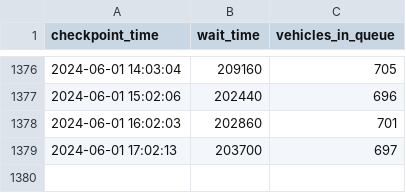
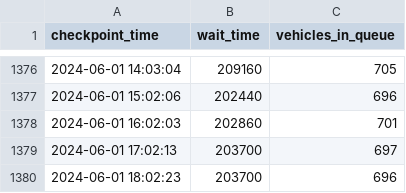
Before and after one commit to Vadimkin/echerha-dataset, a CSV file: datasets/hungary_chop_(tysa)_–_zahon.csv, drawn as a sheet; only a part is shown, gaps mark what is left out; the diff names each change by its address in the sheet, - before the commit and + after, or states it on an @@ line.

```diff
--- a/datasets/hungary_chop_(tysa)_–_zahon.csv
+++ b/datasets/hungary_chop_(tysa)_–_zahon.csv
+row 1380: 2024-06-01 18:02:23 | 203700 | 696
```
Also changed, not shown: datasets/moldova_reni_–_giurgiulesti.csv, datasets/poland_krakyvets_–_korchova._goods_from_groups_1-24_of_the_ukrainian_classificationof_goods_of_foreign_economic_activity.csv, 16 other files.
